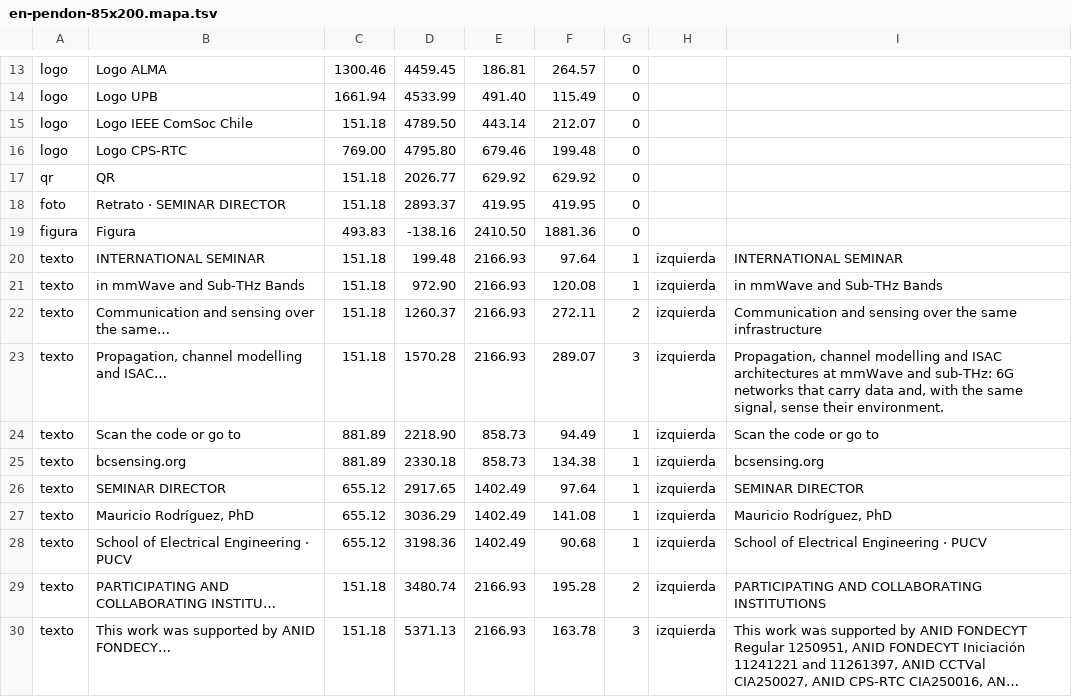
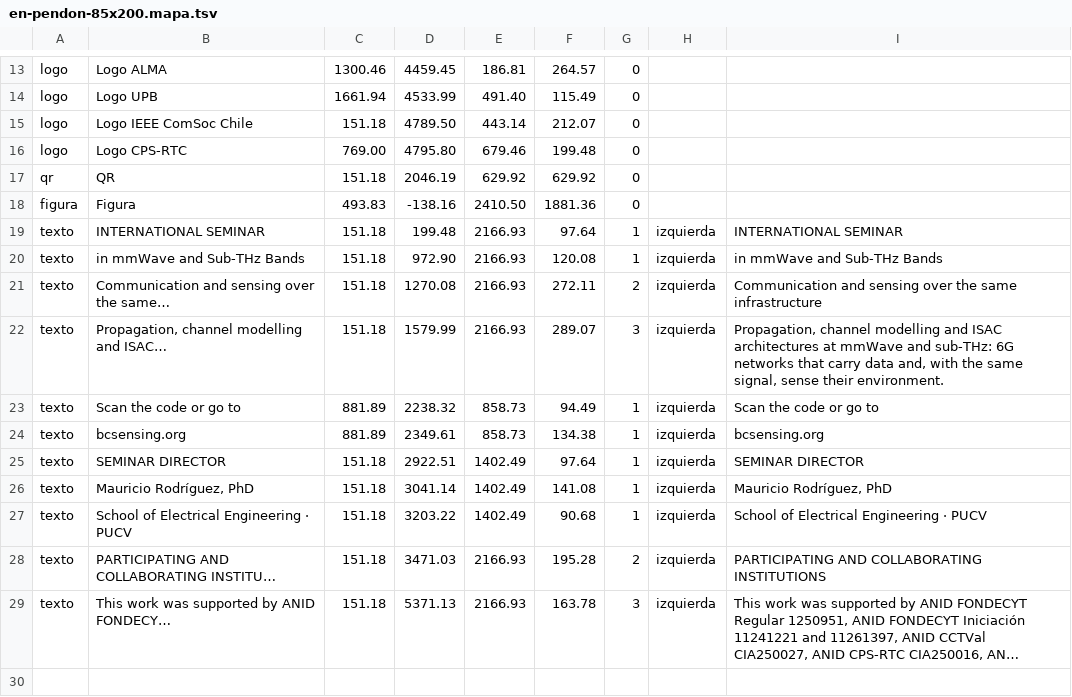
Before and after one commit to Daniel990310/Seminario-Wireless-Lab, a TSV file: difusion/flyer/en-pendon-85x200.mapa.tsv, drawn as a sheet; only a part is shown, gaps mark what is left out; long unchanged cells end in …; removed rows and columns are numbered as before the commit, all else as after; the diff names each change by its address in the sheet, - before the commit and + after, or states it on an @@ line.

```diff
--- a/difusion/flyer/en-pendon-85x200.mapa.tsv
+++ b/difusion/flyer/en-pendon-85x200.mapa.tsv
-D17: 2026.77
+D17: 2046.19
-row 18: foto | Retrato · SEMINAR DIRECTOR | 151.18 | 2893.37 | 419.95 | 419.95 | 0
-D21: 1260.37
+D21: 1270.08
-D22: 1570.28
+D22: 1579.99
-D23: 2218.90
+D23: 2238.32
-D24: 2330.18
+D24: 2349.61
-C25:C27: 655.12
+C25:C27: 151.18
-D25: 2917.65
+D25: 2922.51
-D26: 3036.29
+D26: 3041.14
-D27: 3198.36
+D27: 3203.22
-D28: 3480.74
+D28: 3471.03
```
Also changed, not shown: difusion/flyer/en-pendon-80x200.mapa.tsv, difusion/flyer/es-pendon-80x200.mapa.tsv, 17 other files.
